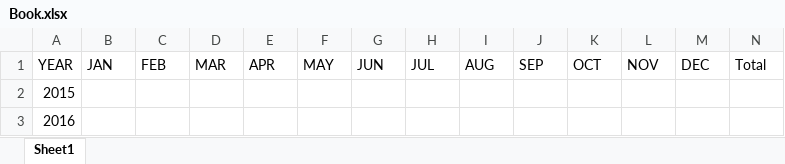
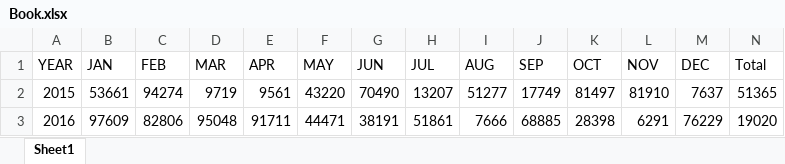
Before and after one commit to costinp02/proiectRPA, an Excel workbook: Proiect/Book.xlsx, sheet Sheet1, drawn as a sheet; only a part is shown; values as stored, in another font and other column widths than the file's, no borders; the diff covers the shown part only; the diff names each change by its address in the sheet, - before the commit and + after, or states it on an @@ line.

```diff
--- a/Proiect/Book.xlsx (sheet Sheet1)
+++ b/Proiect/Book.xlsx (sheet Sheet1)
-B2 (JAN): (empty)
+B2 (JAN): 53661
-C2 (FEB): (empty)
+C2 (FEB): 94274
-D2 (MAR): (empty)
+D2 (MAR): 9719
-E2 (APR): (empty)
+E2 (APR): 9561
-F2 (MAY): (empty)
+F2 (MAY): 43220
-G2 (JUN): (empty)
+G2 (JUN): 70490
-H2 (JUL): (empty)
+H2 (JUL): 13207
-I2 (AUG): (empty)
+I2 (AUG): 51277
-J2 (SEP): (empty)
+J2 (SEP): 17749
-K2 (OCT): (empty)
+K2 (OCT): 81497
-L2 (NOV): (empty)
+L2 (NOV): 81910
-M2 (DEC): (empty)
+M2 (DEC): 7637
-N2 (Total): (empty)
+N2 (Total): 51365
-B3 (JAN): (empty)
+B3 (JAN): 97609
-C3 (FEB): (empty)
+C3 (FEB): 82806
-D3 (MAR): (empty)
+D3 (MAR): 95048
-E3 (APR): (empty)
+E3 (APR): 91711
-F3 (MAY): (empty)
+F3 (MAY): 44471
-G3 (JUN): (empty)
+G3 (JUN): 38191
-H3 (JUL): (empty)
+H3 (JUL): 51861
-I3 (AUG): (empty)
+I3 (AUG): 7666
-J3 (SEP): (empty)
+J3 (SEP): 68885
-K3 (OCT): (empty)
+K3 (OCT): 28398
-L3 (NOV): (empty)
+L3 (NOV): 6291
-M3 (DEC): (empty)
+M3 (DEC): 76229
-N3 (Total): (empty)
+N3 (Total): 19020
```
Also changed, not shown: 78 edited cells elsewhere in this sheet, Proiect/people.xlsx, 18 other files.
